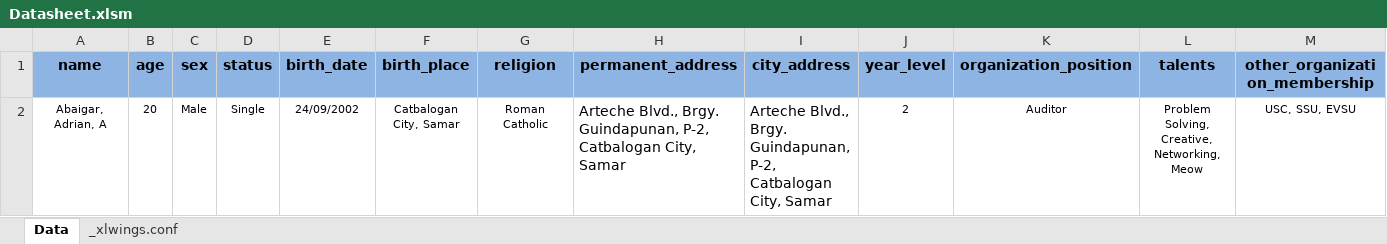
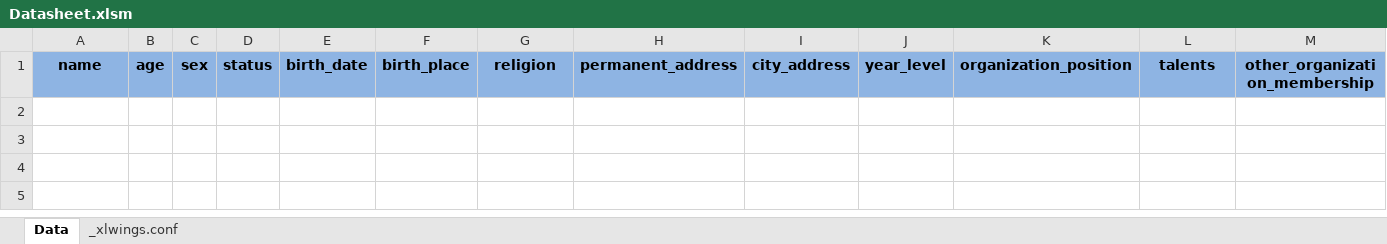
Before and after one commit to Adr-hyng/ICPEP-Membership-Profile-Generator, an Excel workbook: src/Datasheet.xlsm, sheet Data, drawn as a sheet; only a part is shown; values as stored, in another font and other column widths than the file's, no borders; rows hold the shown columns only; the diff names each change by its address in the sheet, - before the commit and + after, or states it on an @@ line.

Commit message:
Meow

```diff
--- a/src/Datasheet.xlsm (sheet Data)
+++ b/src/Datasheet.xlsm (sheet Data)
-row 2: Abaigar, Adrian, A | 20 | Male | Single | 24/09/2002 | Catbalogan City, Samar | Roman Catholic | Arteche Blvd., Brgy. Guindapunan, P-2, Catbalogan City, Samar | Arteche Blvd., Brgy. Guindapunan, P-2, Catbalogan City, Samar | 2 | Auditor | Problem Solving, Creative, Networking, Meow | USC, SSU, EVSU
```
Also changed, not shown: 6 other files.
